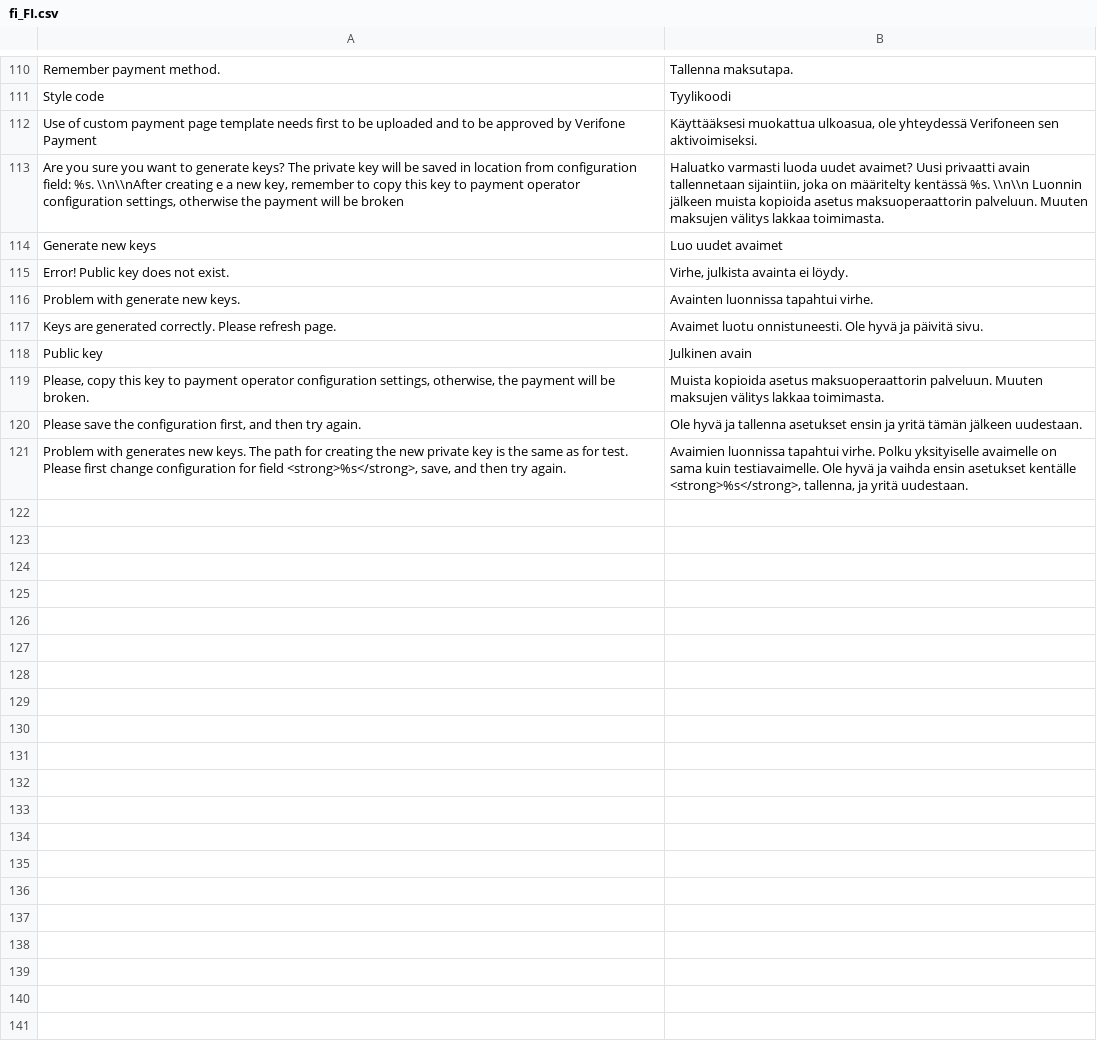
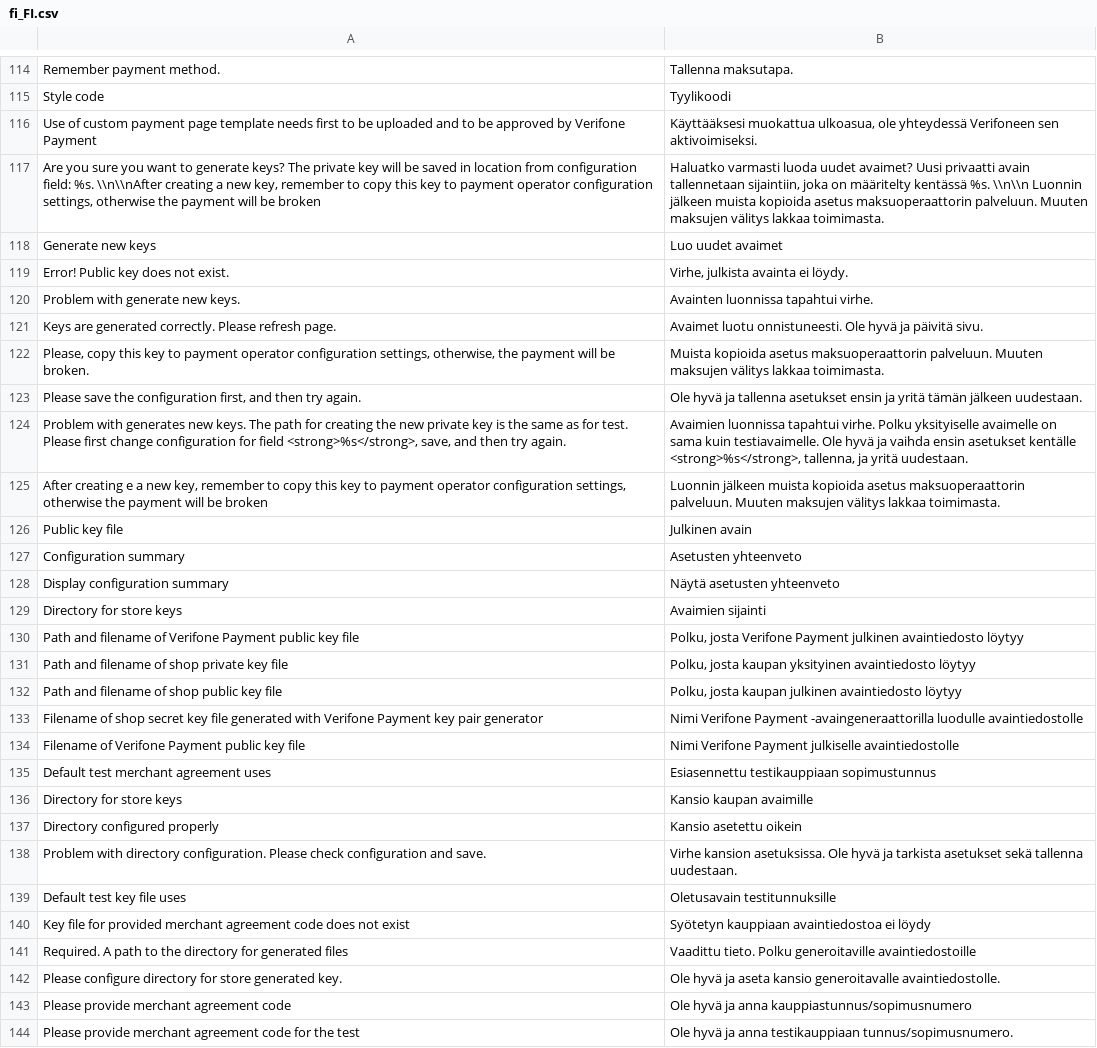
Before and after one commit to Verifone-NB/magento2-verifone-payment, a CSV file: src/i18n/fi_FI.csv, drawn as a sheet; only a part is shown, gaps mark what is left out; the diff covers the shown part only.

```diff
--- a/src/i18n/fi_FI.csv
+++ b/src/i18n/fi_FI.csv
@@ -112,3 +116,3 @@
 "Use of custom payment page template needs first to be uploaded and to be approved by Verifone Payment","Käyttääksesi muokattua ulkoasua, ole yhteydessä Verifoneen sen aktivoimiseksi."
-"Are you sure you want to generate keys? The private key will be saved in location from configuration field: %s. \\n\\nAfter creating e a new key, remember to copy this key to payment operator configuration settings, otherwise the payment will be broken","Haluatko varmasti luoda uudet avaimet? Uusi privaatti avain tallennetaan sijaintiin, joka on määritelty kentässä %s. \\n\\n Luonnin jälkeen muista kopioida asetus maksuoperaattorin palveluun. Muuten maksujen välitys lakkaa toimimasta."
+"Are you sure you want to generate keys? The private key will be saved in location from configuration field: %s. \\n\\nAfter creating a new key, remember to copy this key to payment operator configuration settings, otherwise the payment will be broken","Haluatko varmasti luoda uudet avaimet? Uusi privaatti avain tallennetaan sijaintiin, joka on määritelty kentässä %s. \\n\\n Luonnin jälkeen muista kopioida asetus maksuoperaattorin palveluun. Muuten maksujen välitys lakkaa toimimasta."
 "Generate new keys","Luo uudet avaimet"
@@ -117,3 +121,2 @@
 "Keys are generated correctly. Please refresh page.","Avaimet luotu onnistuneesti. Ole hyvä ja päivitä sivu."
-"Public key","Julkinen avain"
 "Please, copy this key to payment operator configuration settings, otherwise, the payment will be broken.","Muista kopioida asetus maksuoperaattorin palveluun. Muuten maksujen välitys lakkaa toimimasta."
@@ -121 +124,21 @@
 "Problem with generates new keys. The path for creating the new private key is the same as for test. Please first change configuration for field <strong>%s</strong>, save, and then try again.","Avaimien luonnissa tapahtui virhe. Polku yksityiselle avaimelle on sama kuin testiavaimelle. Ole hyvä ja vaihda ensin asetukset kentälle <strong>%s</strong>, tallenna, ja yritä uudestaan."
+"After creating e a new key, remember to copy this key to payment operator configuration settings, otherwise the payment will be broken","Luonnin jälkeen muista kopioida asetus maksuoperaattorin palveluun. Muuten maksujen välitys lakkaa toimimasta."
+"Public key file","Julkinen avain"
+"Configuration summary","Asetusten yhteenveto"
+"Display configuration summary","Näytä asetusten yhteenveto"
+"Directory for store keys","Avaimien sijainti"
+"Path and filename of Verifone Payment public key file","Polku, josta Verifone Payment julkinen avaintiedosto löytyy"
+"Path and filename of shop private key file","Polku, josta kaupan yksityinen avaintiedosto löytyy"
+"Path and filename of shop public key file","Polku, josta kaupan julkinen avaintiedosto löytyy"
+"Filename of shop secret key file generated with Verifone Payment key pair generator","Nimi Verifone Payment -avaingeneraattorilla luodulle avaintiedostolle"
+"Filename of Verifone Payment public key file","Nimi Verifone Payment julkiselle avaintiedostolle"
+"Default test merchant agreement uses","Esiasennettu testikauppiaan sopimustunnus"
+"Directory for store keys","Kansio kaupan avaimille"
+"Directory configured properly","Kansio asetettu oikein"
+"Problem with directory configuration. Please check configuration and save.","Virhe kansion asetuksissa. Ole hyvä ja tarkista asetukset sekä tallenna uudestaan."
+"Default test key file uses","Oletusavain testitunnuksille"
+"Key file for provided merchant agreement code does not exist","Syötetyn kauppiaan avaintiedostoa ei löydy"
+"Required. A path to the directory for generated files","Vaadittu tieto. Polku generoitaville avaintiedostoille"
+"Please configure directory for store generated key.","Ole hyvä ja aseta kansio generoitavalle avaintiedostolle."
+"Please provide merchant agreement code","Ole hyvä ja anna kauppiastunnus/sopimusnumero"
+"Please provide merchant agreement code for the test","Ole hyvä ja anna testikauppiaan tunnus/sopimusnumero."
```
Also changed, not shown: 7 added rows and 4 edited cells elsewhere in this file, src/i18n/en_US.csv, 22 other files.
